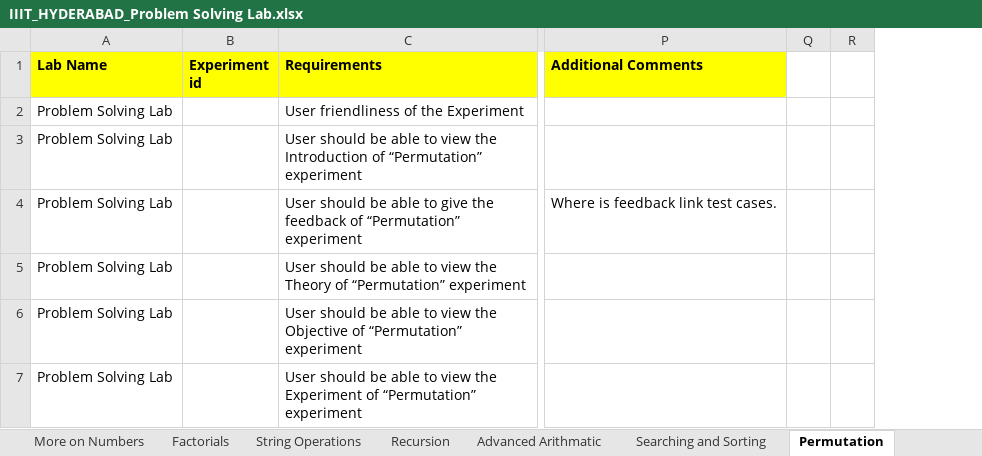
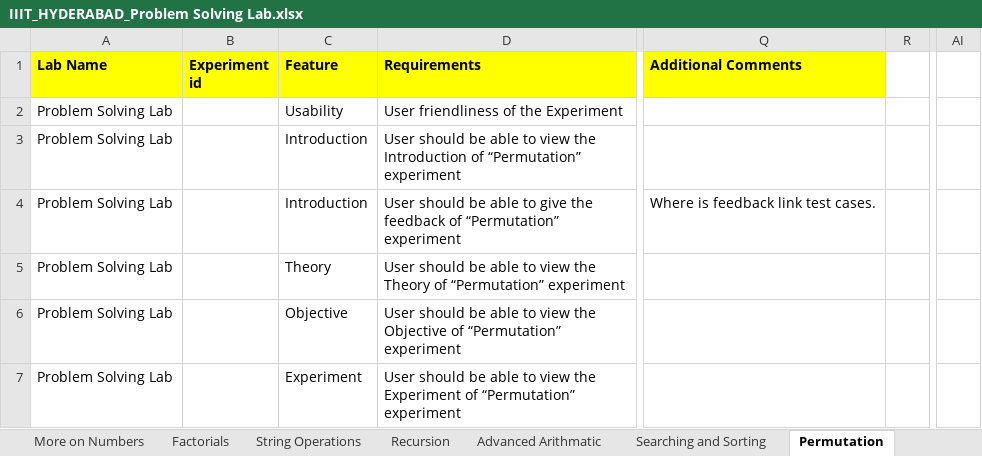
Before and after one commit to Virtual-Labs/QA-Legacy, an Excel workbook: IIIT Hyderabad/IIIT_HYDERABAD_Problem Solving Lab.xlsx, sheet Permutation, drawn as a sheet; only a part is shown, gaps mark what is left out; values as stored, in another font and other column widths than the file's, no borders; charts and pictures not drawn; removed rows and columns are numbered as before the commit, all else as after; the diff covers the shown part only; the diff names each change by its address in the sheet, - before the commit and + after, or states it on an @@ line.

```diff
--- a/IIIT Hyderabad/IIIT_HYDERABAD_Problem Solving Lab.xlsx (sheet Permutation)
+++ b/IIIT Hyderabad/IIIT_HYDERABAD_Problem Solving Lab.xlsx (sheet Permutation)
+column C (Feature), rows 2-7: Usability | Introduction | Introduction | Theory | Objective | Experiment
-column Q, empty
+column AI, empty
```
Also changed, not shown: 4 edited cells elsewhere in this sheet, sheet Beauty of Numbers, sheet Numerical Representation, sheet Factorials, sheet Searching and Sorting, sheet Sequences, sheet String Operations, 4 more sheets, other sheet tabs, Amrita/Amrita University_Biotechnology and Biomedical Engineering__Population Ecology Virtual Lab II_2.0.xlsx, Amrita/Amrita University_Biotechnology and Biomedical Engineering__Population Ecology Virtual Lab I_1.0.xlsx, 39 other files.
